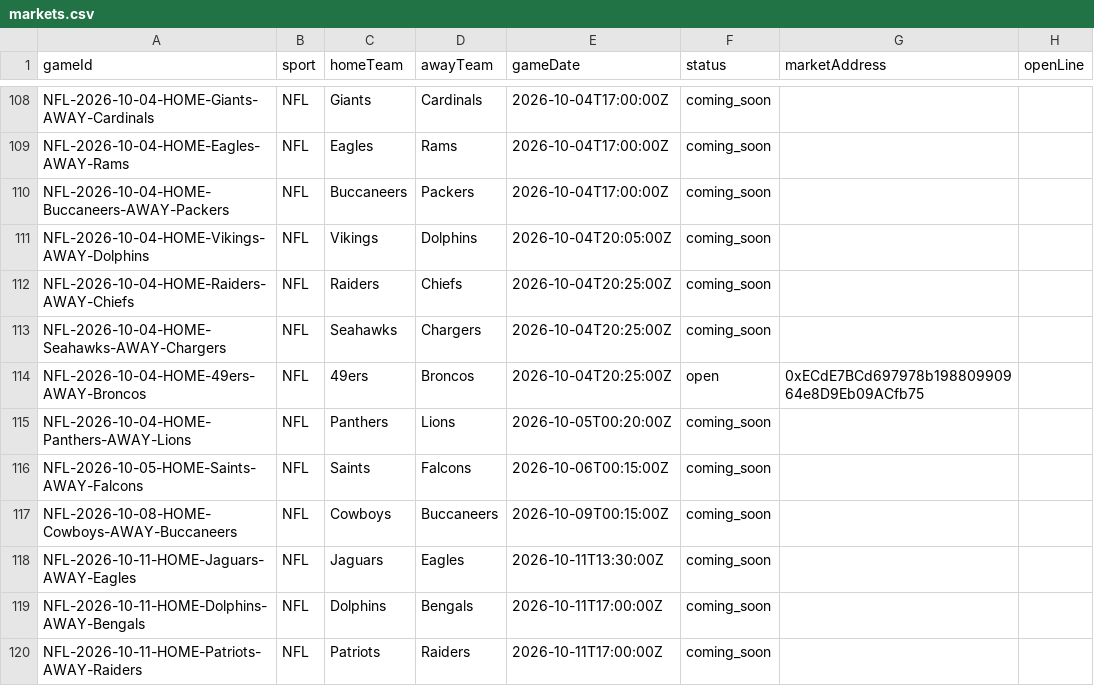
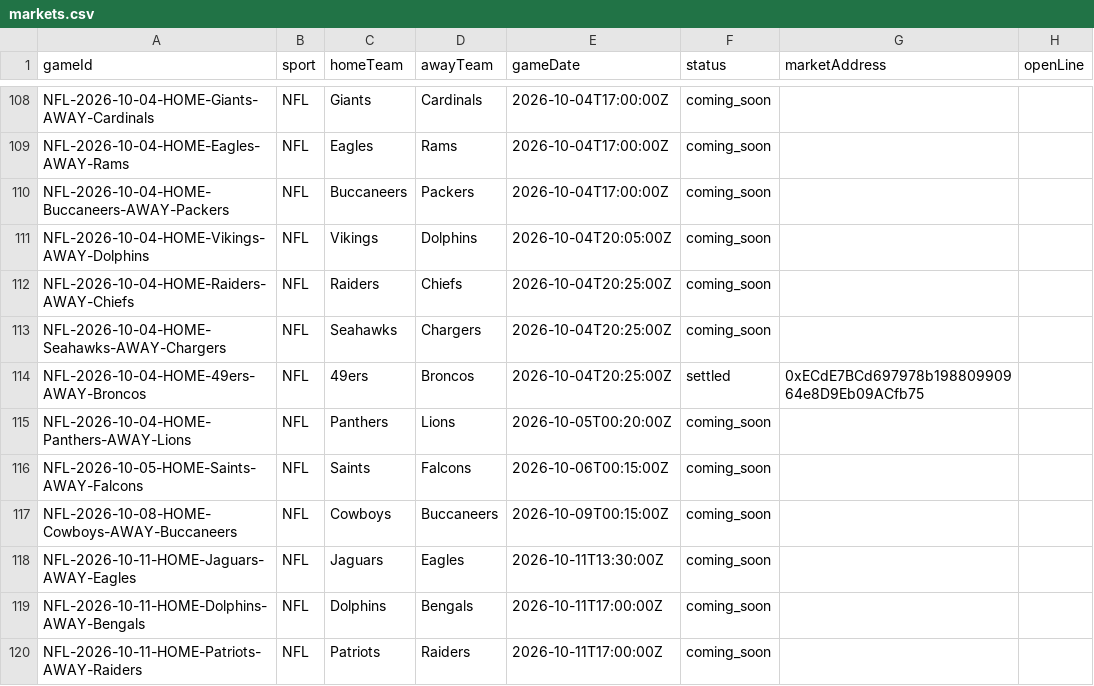
Before and after one commit to EvenStevenBet/even-steven, a CSV file: data/markets.csv, drawn as a sheet; only a part is shown, gaps mark what is left out; the diff names each change by its address in the sheet, - before the commit and + after, or states it on an @@ line.

```diff
--- a/data/markets.csv
+++ b/data/markets.csv
-F114 (status): open
+F114 (status): settled
```
